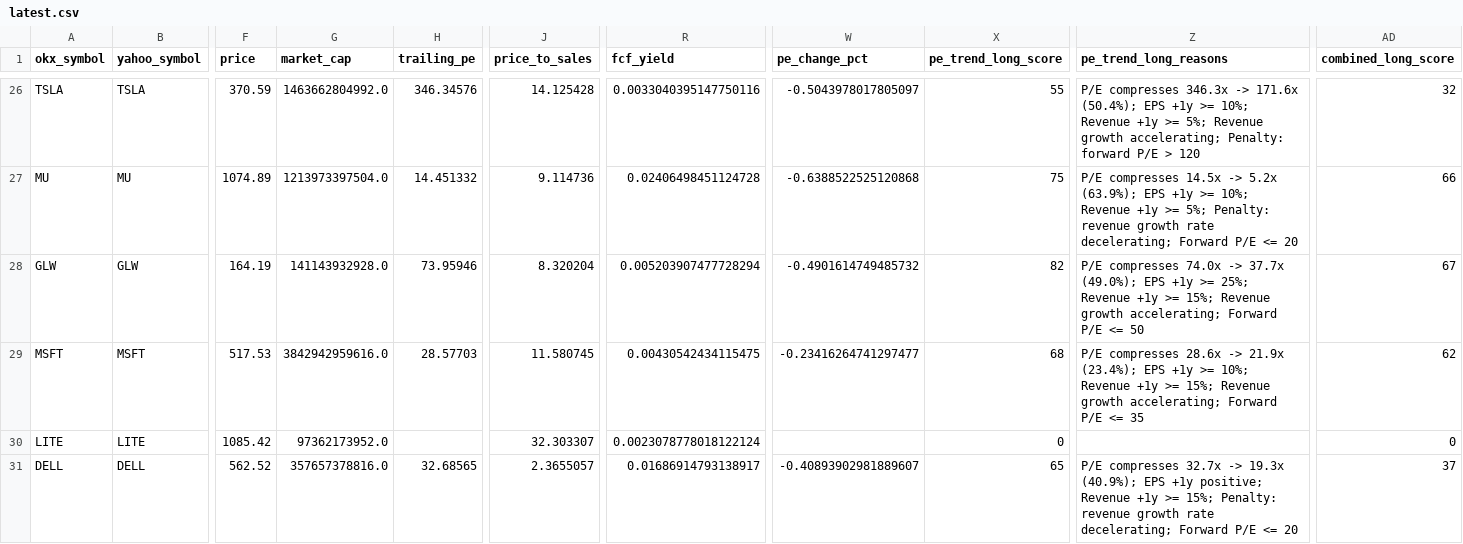
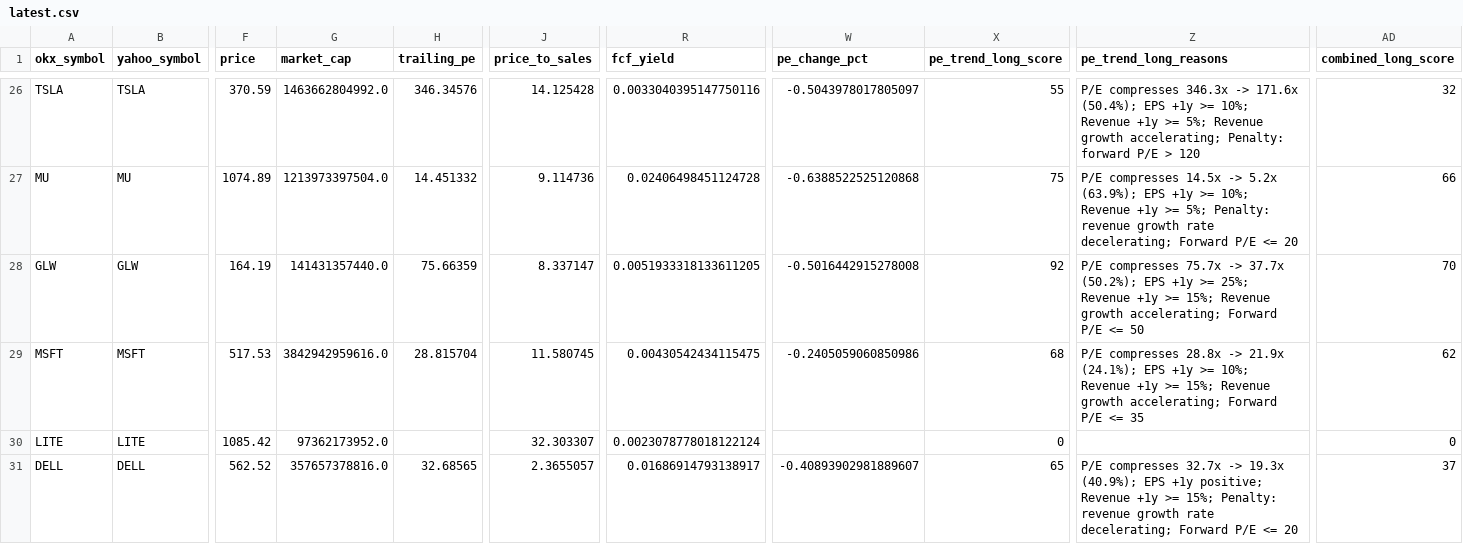
Before and after one commit to Patoinks/Test, a CSV file: data/latest.csv, drawn as a sheet; only a part is shown, gaps mark what is left out; the diff covers the shown part only; the diff names each change by its address in the sheet, - before the commit and + after, or states it on an @@ line.

```diff
--- a/data/latest.csv
+++ b/data/latest.csv
-G28 (market_cap): 141143932928.0
+G28 (market_cap): 141431357440.0
-H28 (trailing_pe): 73.95946
+H28 (trailing_pe): 75.66359
-J28 (price_to_sales): 8.320204
+J28 (price_to_sales): 8.337147
-R28 (fcf_yield): 0.005203907477728294
+R28 (fcf_yield): 0.0051933318133611205
-W28 (pe_change_pct): -0.4901614749485732
+W28 (pe_change_pct): -0.5016442915278008
-X28 (pe_trend_long_score): 82
+X28 (pe_trend_long_score): 92
-Z28 (pe_trend_long_reasons): P/E compresses 74.0x -> 37.7x (49.0%); EPS +1y…
+Z28 (pe_trend_long_reasons): P/E compresses 75.7x -> 37.7x (50.2%); EPS +1y…
-AD28 (combined_long_score): 67
+AD28 (combined_long_score): 70
-H29 (trailing_pe): 28.57703
+H29 (trailing_pe): 28.815704
-W29 (pe_change_pct): -0.23416264741297477
+W29 (pe_change_pct): -0.2405059060850986
-Z29 (pe_trend_long_reasons): P/E compresses 28.6x -> 21.9x (23.4%); EPS +1y…
+Z29 (pe_trend_long_reasons): P/E compresses 28.8x -> 21.9x (24.1%); EPS +1y…
```
Also changed, not shown: 1 moved row and 64 edited cells elsewhere in this file, 3 other files.
